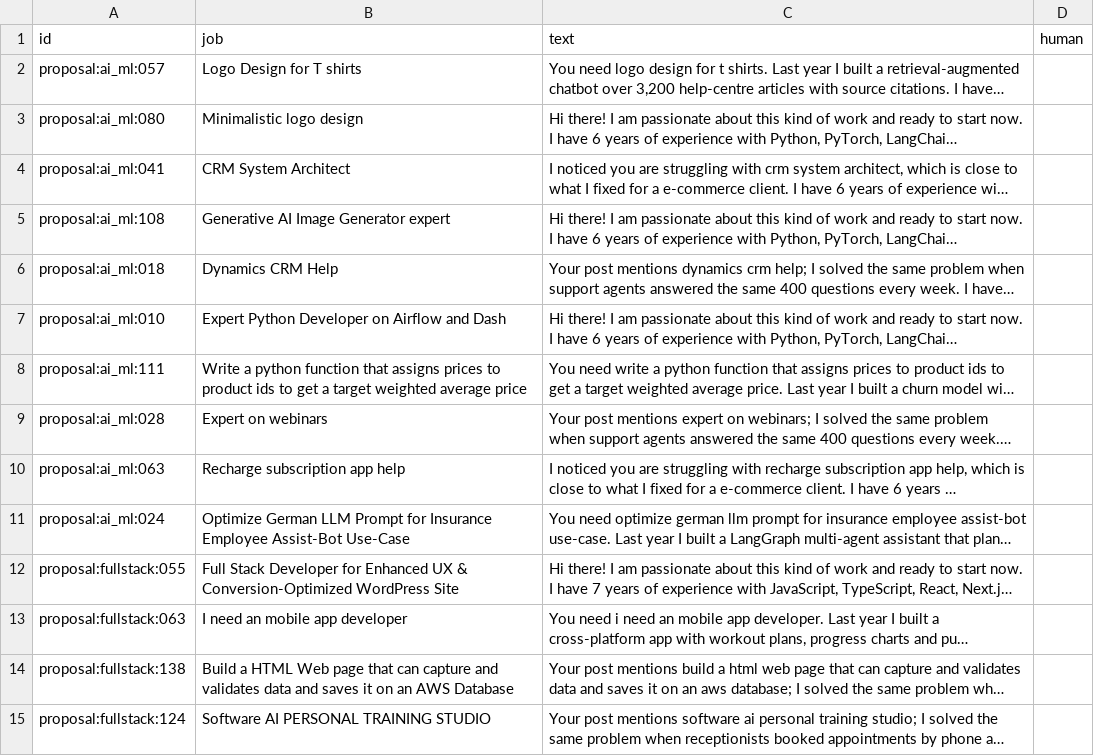
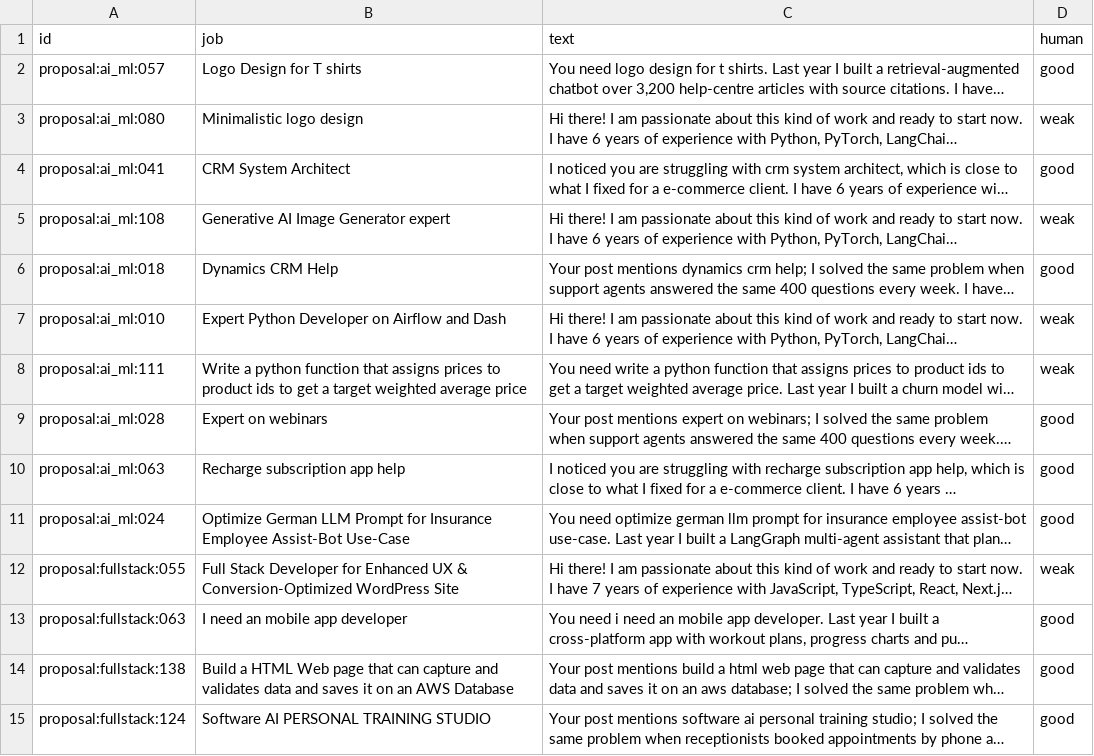
Before and after one commit to AbdullahBinNasir16/Gigbid, a CSV file: evals/datasets/judge_labels.csv, drawn as a sheet; only a part is shown; long unchanged cells end in …; the diff covers the shown part only; the diff names each change by its address in the sheet, - before the commit and + after, or states it on an @@ line.

```diff
--- a/evals/datasets/judge_labels.csv
+++ b/evals/datasets/judge_labels.csv
-D2 (human): (empty)
+D2 (human): good
-D3 (human): (empty)
+D3 (human): weak
-D4 (human): (empty)
+D4 (human): good
-D5 (human): (empty)
+D5 (human): weak
-D6 (human): (empty)
+D6 (human): good
-D7:D8 (human): (empty)
+D7:D8 (human): weak
-D9:D11 (human): (empty)
+D9:D11 (human): good
-D12 (human): (empty)
+D12 (human): weak
-D13:D15 (human): (empty)
+D13:D15 (human): good
```
Also changed, not shown: 16 edited cells elsewhere in this file, 2 other files.
